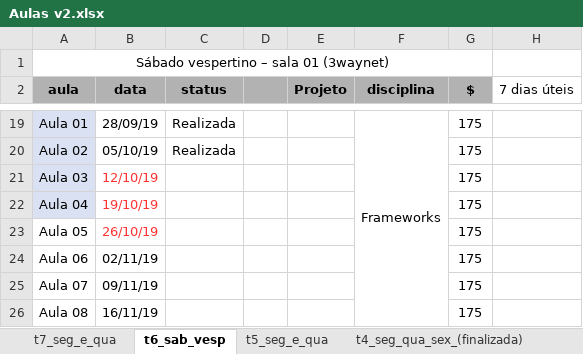
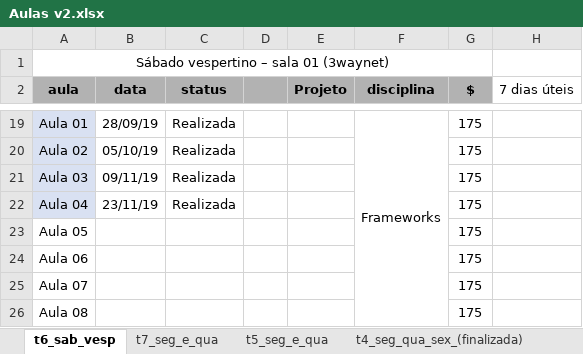
Before and after one commit to FabioDevGomes/aulas-3way, an Excel workbook: Cronograma aulas/Aulas v2.xlsx, sheet t6_sab_vesp, drawn as a sheet; only a part is shown, gaps mark what is left out; values as stored, in another font and other column widths than the file's, no borders; the diff names each change by its address in the sheet, - before the commit and + after, or states it on an @@ line.

```diff
--- a/Cronograma aulas/Aulas v2.xlsx (sheet t6_sab_vesp)
+++ b/Cronograma aulas/Aulas v2.xlsx (sheet t6_sab_vesp)
@@ sheet tab order changed: t6_sab_vesp | t7_seg_e_qua | t5_seg_e_qua | t4_seg_qua_sex_(finalizada) @@
-B21 (data): 12/10/19
+B21 (data): 09/11/19
-B21:B22 text colour: #FF3333
+B21:B22 text colour: black
-C21:C22 (status): (empty)
+C21:C22 (status): Realizada
-B22 (data): 19/10/19
+B22 (data): 23/11/19
-B23 (data): 26/10/19
+B23 (data): (empty)
-B24 (data): 02/11/19
+B24 (data): (empty)
-B25 (data): 09/11/19
+B25 (data): (empty)
-B26 (data): 16/11/19
+B26 (data): (empty)
```
Also changed, not shown: sheet t7_seg_e_qua, 1 other file.
